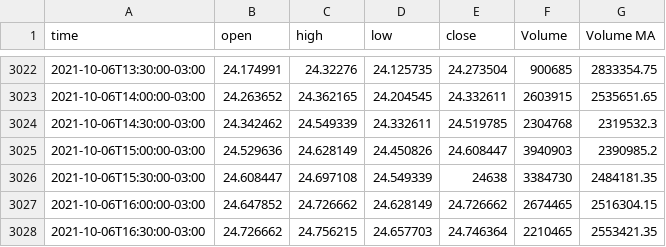
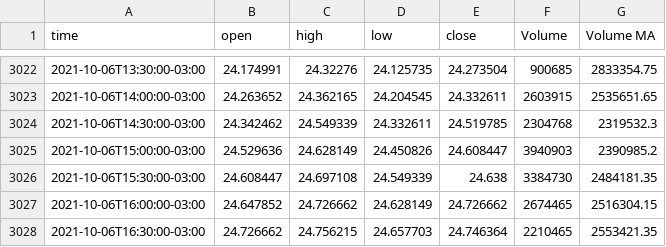
Before and after one commit to BeneInfosec/MachineLearning, a CSV file: TCC/Base de Dados/ITUB4_30m_2021.csv, drawn as a sheet; only a part is shown, gaps mark what is left out; the diff covers the shown part only.

```diff
--- a/TCC/Base de Dados/ITUB4_30m_2021.csv
+++ b/TCC/Base de Dados/ITUB4_30m_2021.csv
@@ -3025,3 +3025,3 @@ time,open,high,low,close,Volume,Volume MA
 2021-10-06T15:00:00-03:00,24.529636,24.628149,24.450826,24.608447,3940903,2390985.2
-2021-10-06T15:30:00-03:00,24.608447,24.697108,24.549339,24638,3384730,2484181.35
+2021-10-06T15:30:00-03:00,24.608447,24.697108,24.549339,24.638,3384730,2484181.35
 2021-10-06T16:00:00-03:00,24.647852,24.726662,24.628149,24.726662,2674465,2516304.15
```
Also changed, not shown: 15 edited cells elsewhere in this file, 9 other files.
